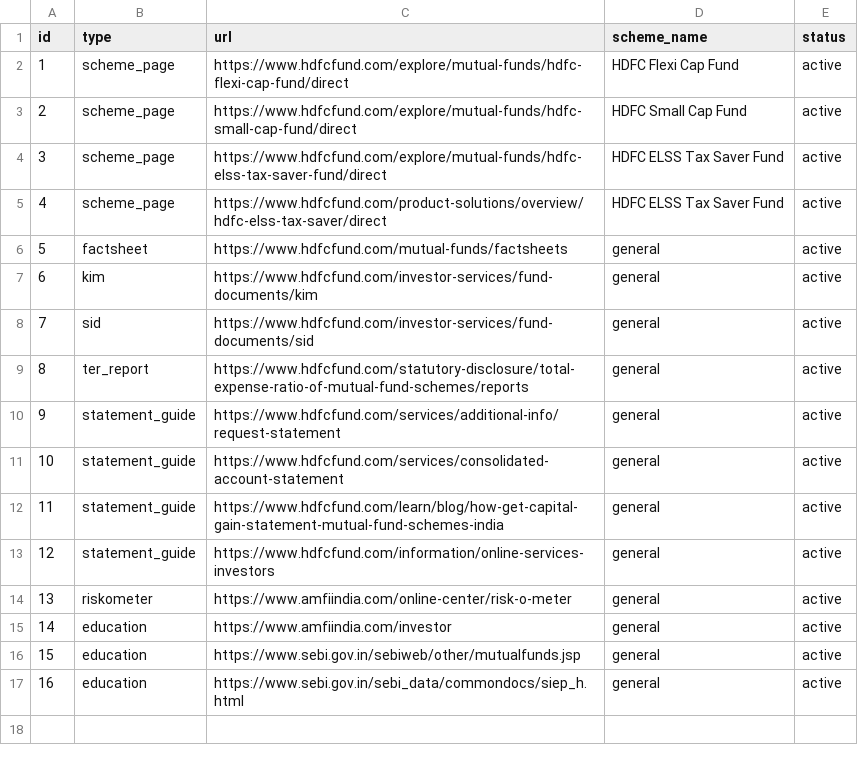
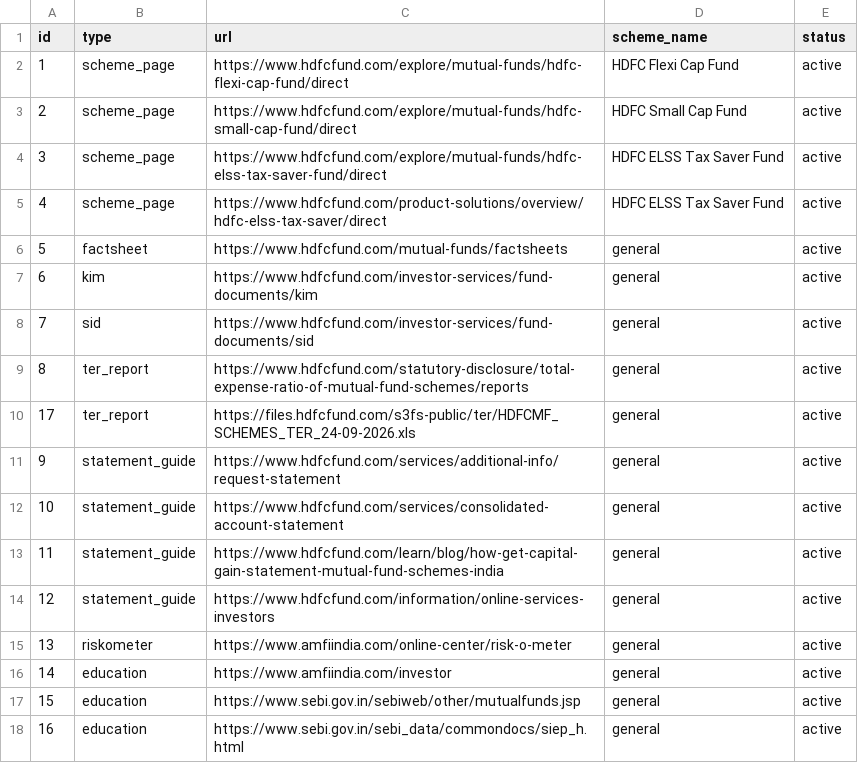
Before and after one commit to abhaygargofficial/rag-chatbot, a CSV file: data/sources.csv, drawn as a sheet; the diff names each change by its address in the sheet, - before the commit and + after, or states it on an @@ line.

Commit message:
Fix missing TER data and increase max_tokens for reasoning model
- Add openpyxl for Excel TER file parsing
- Increase max_tokens from 150 to 1024 (gpt-oss-120b is a reasoning model)
- Re-ingest data to include expense ratio values

```diff
--- a/data/sources.csv
+++ b/data/sources.csv
+row 10: 17 | ter_report | https://files.hdfcfund.com/s3fs-public/ter/HDFCMF_SCHEMES_TER_24-09-2026.xls | general | active
```
Also changed, not shown: 2 other files.
